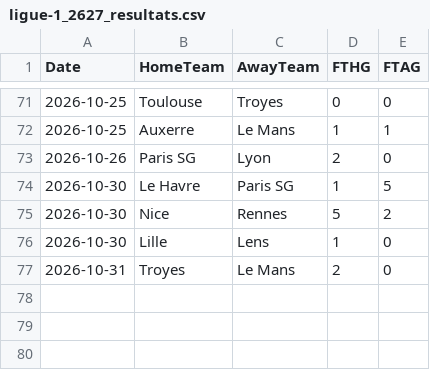
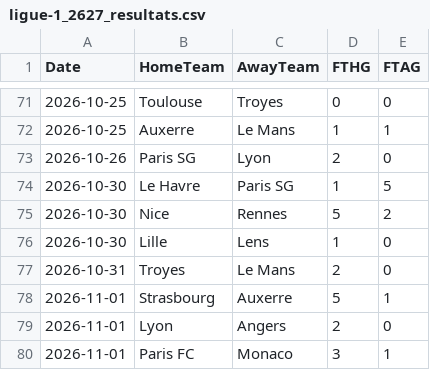
Before and after one commit to monstrekml/pronostics-app, a CSV file: data/foot/openfootball/ligue-1_2627_resultats.csv, drawn as a sheet; only a part is shown, gaps mark what is left out; the diff names each change by its address in the sheet, - before the commit and + after, or states it on an @@ line.

```diff
--- a/data/foot/openfootball/ligue-1_2627_resultats.csv
+++ b/data/foot/openfootball/ligue-1_2627_resultats.csv
+row 78: 2026-11-01 | Strasbourg | Auxerre | 5 | 1
+row 79: 2026-11-01 | Lyon | Angers | 2 | 0
+row 80: 2026-11-01 | Paris FC | Monaco | 3 | 1
```
Also changed, not shown: data/cotes/cotes.csv, data/foot/openfootball/la-liga_2627_resultats.csv, 3 other files.
